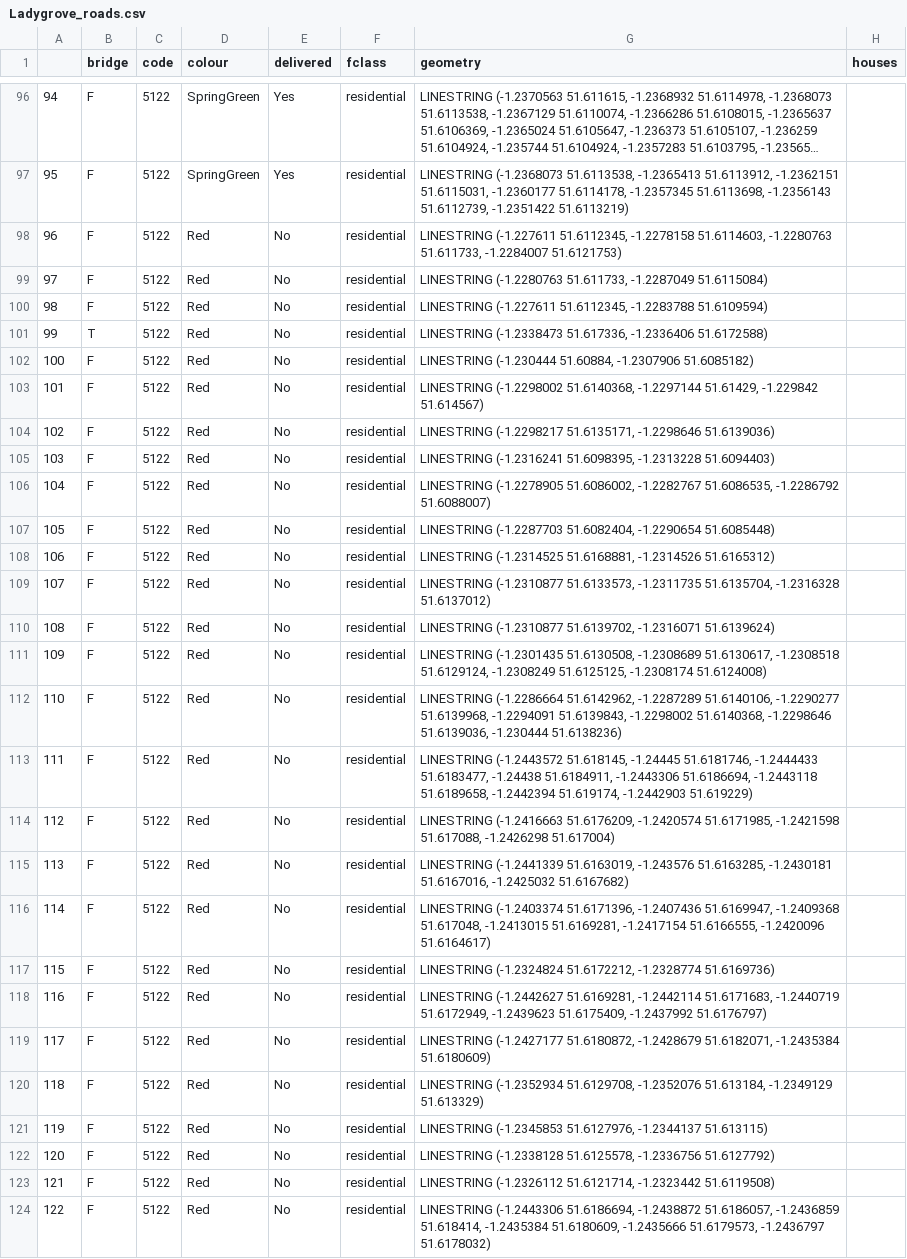
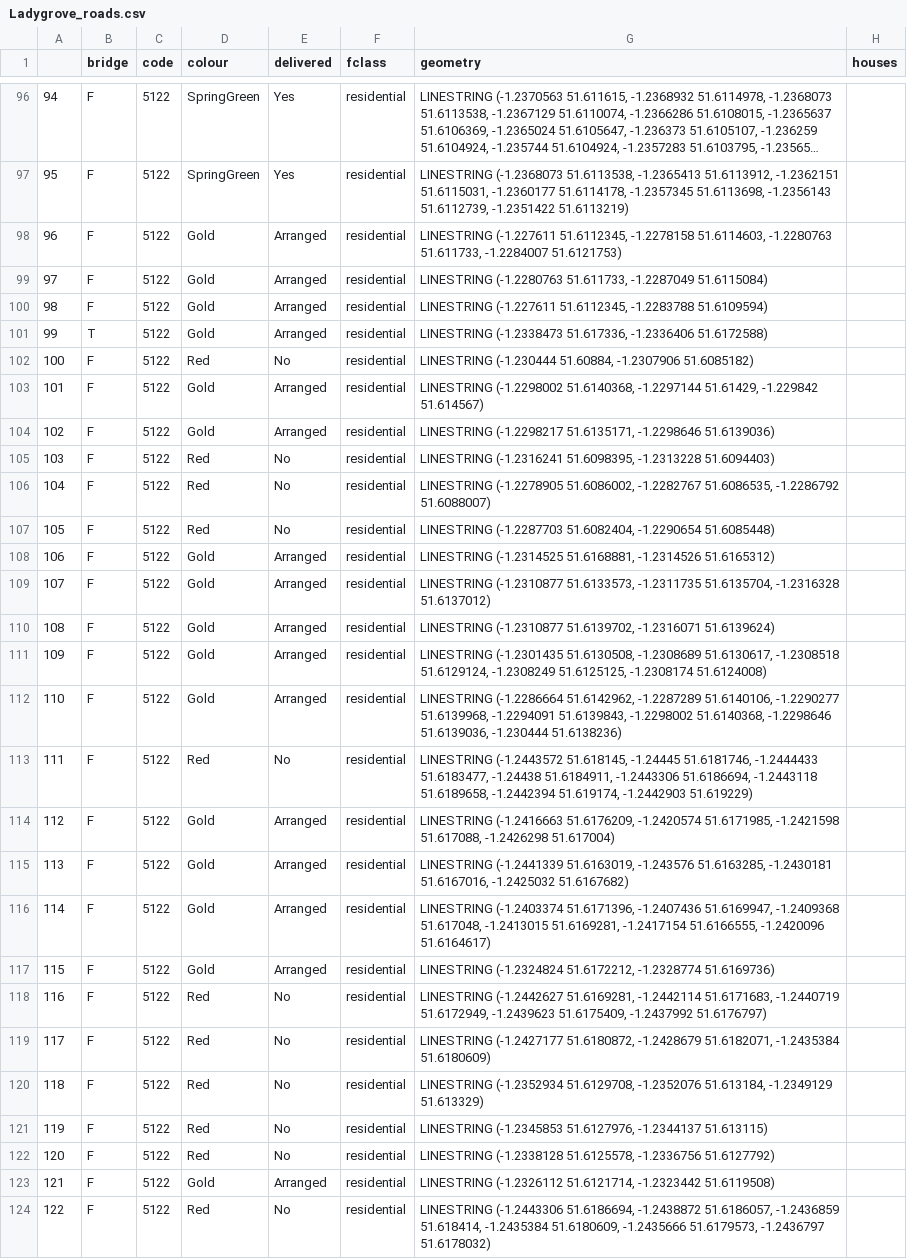
Before and after one commit to scotwheeler/LocalRoadMap, a CSV file: Ladygrove/Ladygrove_roads.csv, drawn as a sheet; only a part is shown, gaps mark what is left out; long unchanged cells end in …; the diff covers the shown part only; the diff names each change by its address in the sheet, - before the commit and + after, or states it on an @@ line.

```diff
--- a/Ladygrove/Ladygrove_roads.csv
+++ b/Ladygrove/Ladygrove_roads.csv
-D98:D101 (colour): Red
+D98:D101 (colour): Gold
-E98:E101 (delivered): No
+E98:E101 (delivered): Arranged
-D103:D104 (colour): Red
+D103:D104 (colour): Gold
-E103:E104 (delivered): No
+E103:E104 (delivered): Arranged
-D108:D112 (colour): Red
+D108:D112 (colour): Gold
-E108:E112 (delivered): No
+E108:E112 (delivered): Arranged
-D114:D117 (colour): Red
+D114:D117 (colour): Gold
-E114:E117 (delivered): No
+E114:E117 (delivered): Arranged
-D123 (colour): Red
+D123 (colour): Gold
-E123 (delivered): No
+E123 (delivered): Arranged
```
Also changed, not shown: 148 edited cells elsewhere in this file, 4 other files.
